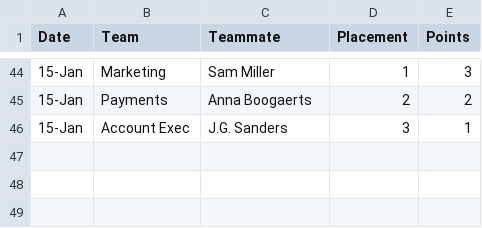
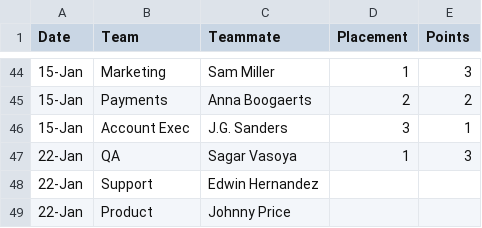
Before and after one commit to MooseMills/mid-week-match-up, a CSV file: results.csv, drawn as a sheet; only a part is shown, gaps mark what is left out.

Commit message:
Update results.csv

```diff
--- a/results.csv
+++ b/results.csv
@@ -46 +46,4 @@ Date,Team,Teammate,Placement,Points,,
 15-Jan,Account Exec,J.G. Sanders,3,1,,
+22-Jan,QA,Sagar Vasoya,1,3,,
+22-Jan,Support,Edwin Hernandez,,
+22-Jan,Product,Johnny Price,,
```
